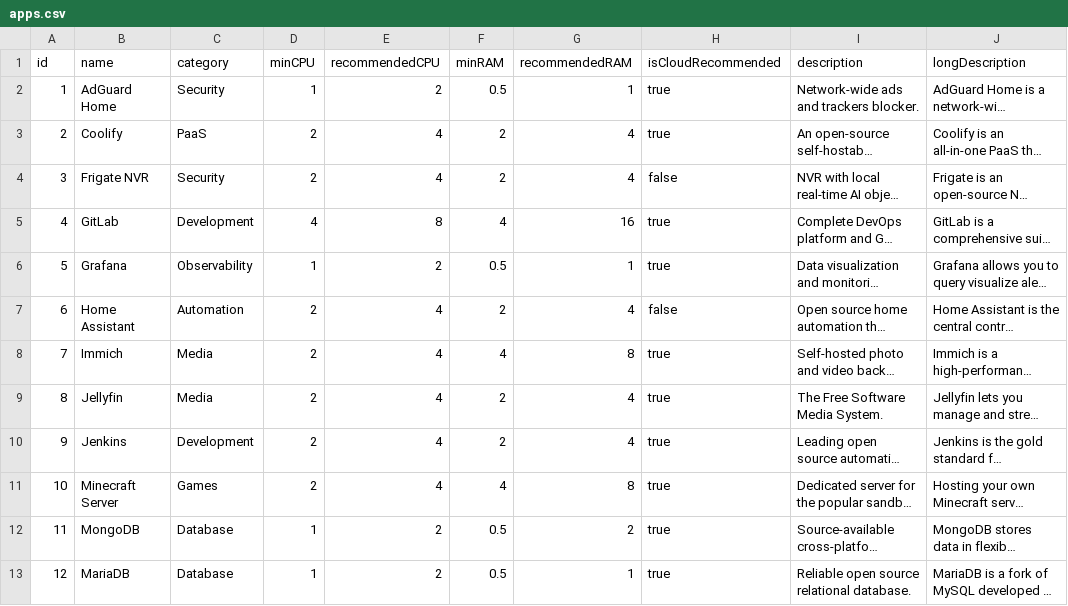
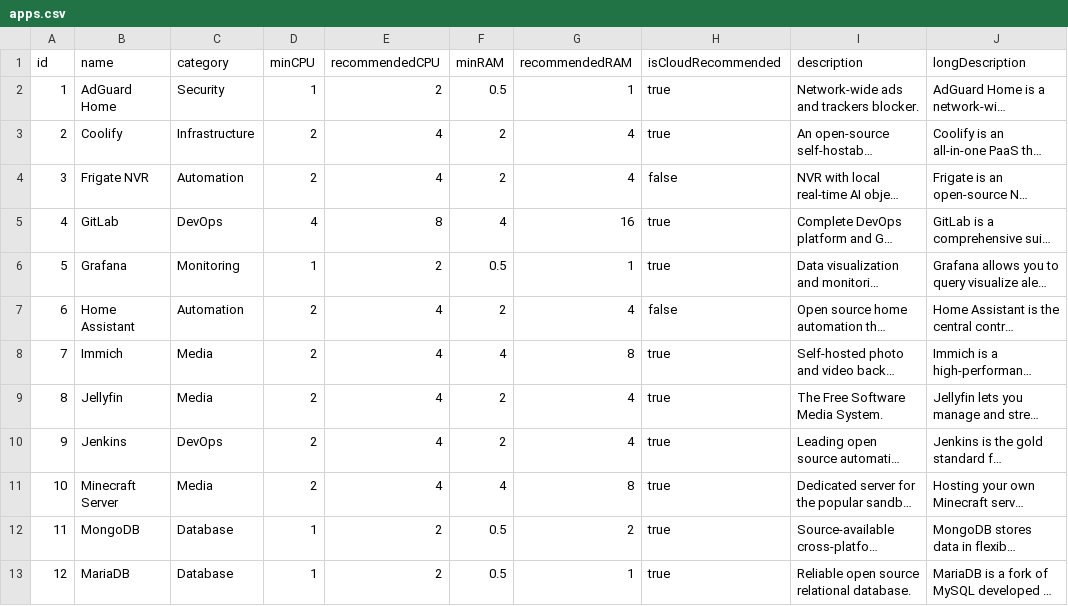
Before and after one commit to devRobots/canihost, a CSV file: prisma/data/apps.csv, drawn as a sheet; only a part is shown; long unchanged cells end in …; the diff covers the shown part only; the diff names each change by its address in the sheet, - before the commit and + after, or states it on an @@ line.

```diff
--- a/prisma/data/apps.csv
+++ b/prisma/data/apps.csv
-C3 (category): PaaS
+C3 (category): Infrastructure
-C4 (category): Security
+C4 (category): Automation
-C5 (category): Development
+C5 (category): DevOps
-C6 (category): Observability
+C6 (category): Monitoring
-C10 (category): Development
+C10 (category): DevOps
-C11 (category): Games
+C11 (category): Media
```
Also changed, not shown: 11 edited cells elsewhere in this file.
